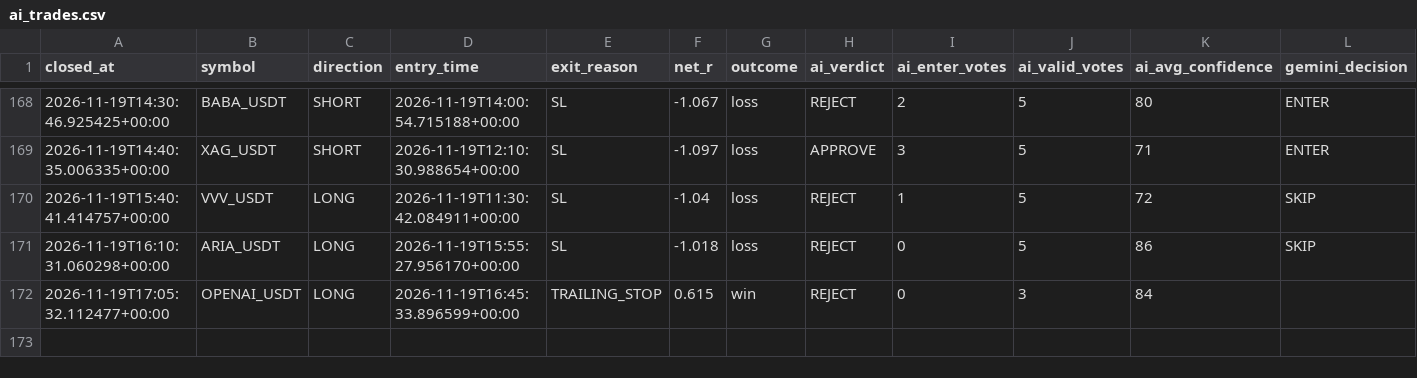
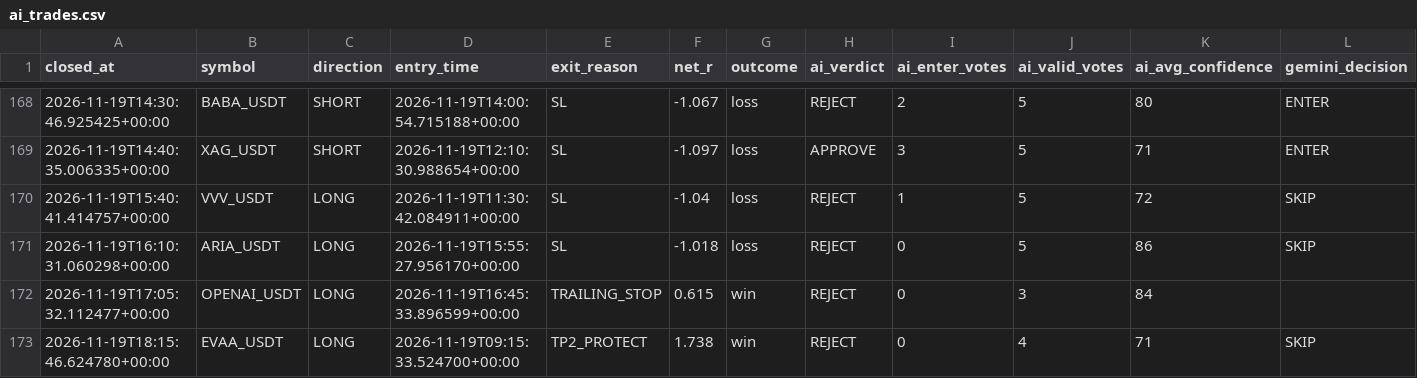
Before and after one commit to wjdtks255-lgtm/Gateio_signal, a CSV file: ai_trades.csv, drawn as a sheet; only a part is shown, gaps mark what is left out; rows hold the shown columns only; the diff names each change by its address in the sheet, - before the commit and + after, or states it on an @@ line.

```diff
--- a/ai_trades.csv
+++ b/ai_trades.csv
+row 173: 2026-11-19T18:15:46.624780+00:00 | EVAA_USDT | LONG | 2026-11-19T09:15:33.524700+00:00 | TP2_PROTECT | 1.738 | win | REJECT | 0 | 4 | 71 | SKIP
```
Also changed, not shown: trades.csv, trades_audit.csv, 1 other file.
